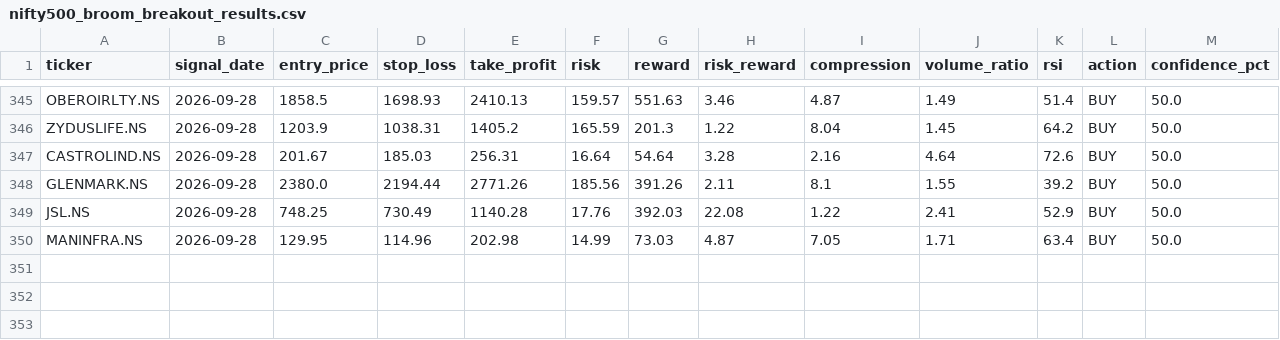
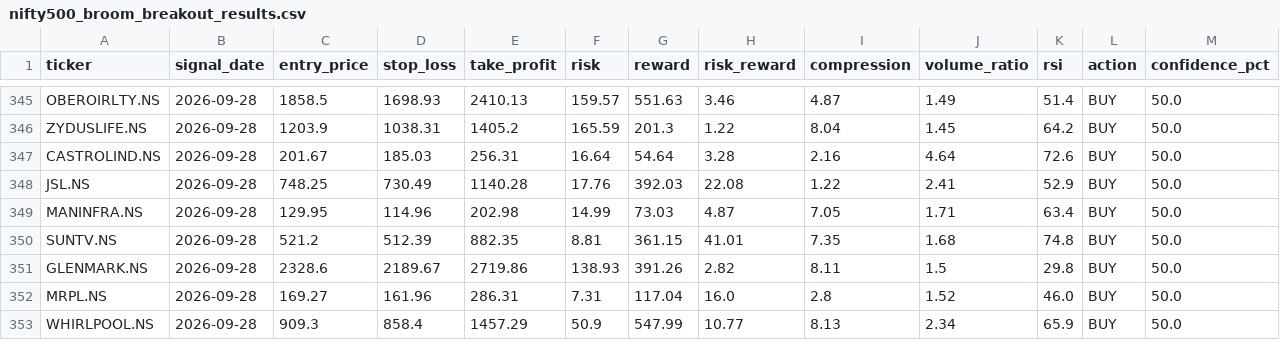
Before and after one commit to kira-stockmarket/ema-backtest, a CSV file: nifty500_broom_breakout_results.csv, drawn as a sheet; only a part is shown, gaps mark what is left out.

```diff
--- a/nifty500_broom_breakout_results.csv
+++ b/nifty500_broom_breakout_results.csv
@@ -347,4 +347,7 @@ ZYDUSLIFE.NS,2026-09-28,1203.9,1038.31,1405.2,165.59,201.3,1.22,8.04,1.45,64.2,B
 CASTROLIND.NS,2026-09-28,201.67,185.03,256.31,16.64,54.64,3.28,2.16,4.64,72.6,BUY,50.0
-GLENMARK.NS,2026-09-28,2380.0,2194.44,2771.26,185.56,391.26,2.11,8.1,1.55,39.2,BUY,50.0
 JSL.NS,2026-09-28,748.25,730.49,1140.28,17.76,392.03,22.08,1.22,2.41,52.9,BUY,50.0
 MANINFRA.NS,2026-09-28,129.95,114.96,202.98,14.99,73.03,4.87,7.05,1.71,63.4,BUY,50.0
+SUNTV.NS,2026-09-28,521.2,512.39,882.35,8.81,361.15,41.01,7.35,1.68,74.8,BUY,50.0
+GLENMARK.NS,2026-09-28,2328.6,2189.67,2719.86,138.93,391.26,2.82,8.11,1.5,29.8,BUY,50.0
+MRPL.NS,2026-09-28,169.27,161.96,286.31,7.31,117.04,16.0,2.8,1.52,46.0,BUY,50.0
+WHIRLPOOL.NS,2026-09-28,909.3,858.4,1457.29,50.9,547.99,10.77,8.13,2.34,65.9,BUY,50.0
```
Also changed, not shown: paper_trade_history.csv, 2 other files.
